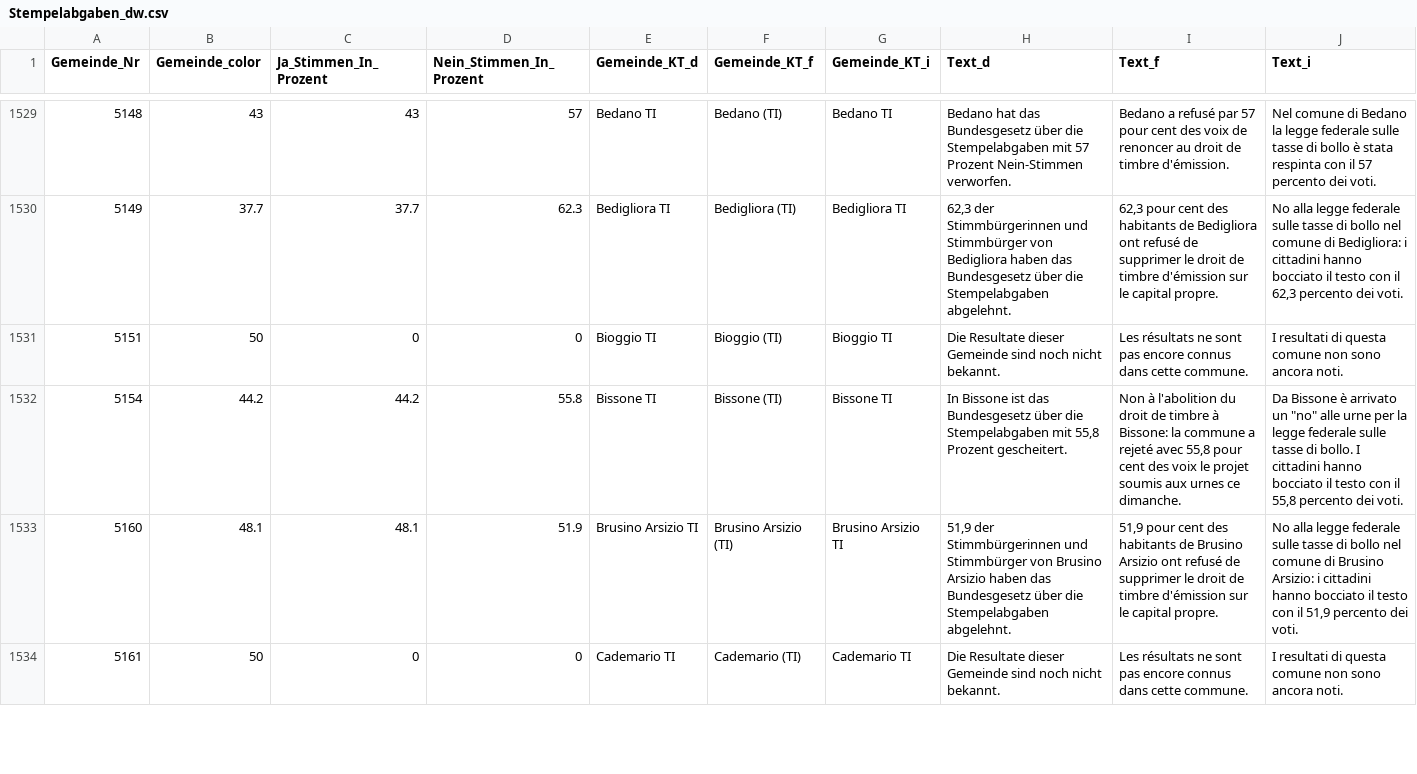
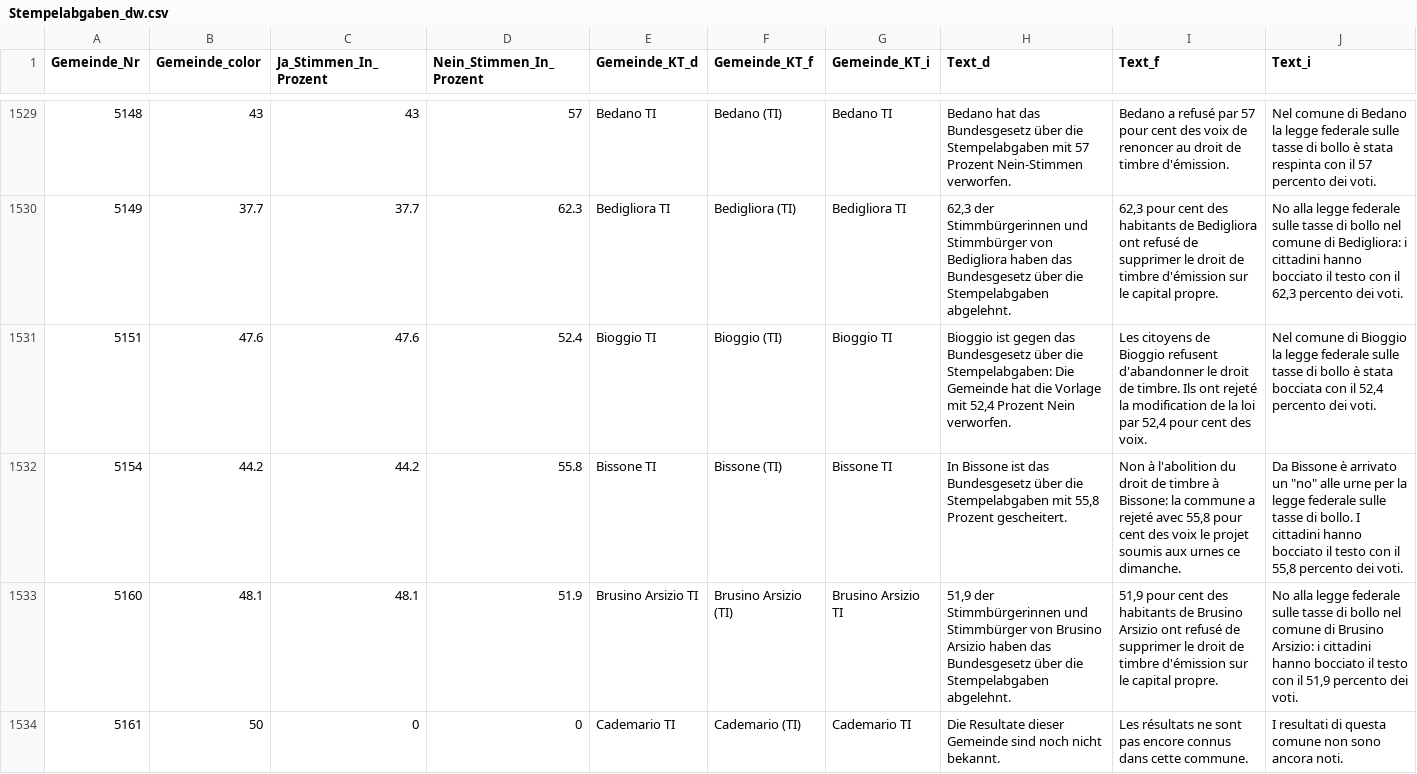
Before and after one commit to awp-finanznachrichten/lena_februar2022, a CSV file: Output/Stempelabgaben_dw.csv, drawn as a sheet; only a part is shown, gaps mark what is left out; the diff covers the shown part only.

```diff
--- a/Output/Stempelabgaben_dw.csv
+++ b/Output/Stempelabgaben_dw.csv
@@ -1530,3 +1530,3 @@
 5149,37.7,37.7,62.3,"Bedigliora TI","Bedigliora (TI)","Bedigliora TI","62,3 der Stimmbürgerinnen und Stimmbürger von Bedigliora haben das Bundesgesetz über die Stempelabgaben abgelehnt.","62,3 pour cent des habitants de Bedigliora ont refusé de supprimer le droit de timbre d'émission sur le capital propre.","No alla legge federale sulle tasse di bollo nel comune di Bedigliora: i cittadini hanno bocciato il testo con il 62,3 percento dei voti."
-5151,50,0,0,"Bioggio TI","Bioggio (TI)","Bioggio TI","Die Resultate dieser Gemeinde sind noch nicht bekannt.","Les résultats ne sont pas encore connus dans cette commune.","I resultati di questa comune non sono ancora noti."
+5151,47.6,47.6,52.4,"Bioggio TI","Bioggio (TI)","Bioggio TI","Bioggio ist gegen das Bundesgesetz über die Stempelabgaben: Die Gemeinde hat die Vorlage mit 52,4 Prozent Nein verworfen.","Les citoyens de Bioggio refusent d'abandonner le droit de timbre. Ils ont rejeté la modification de la loi par 52,4 pour cent des voix.","Nel comune di Bioggio la legge federale sulle tasse di bollo è stata bocciata con il 52,4 percento dei voti."
 5154,44.2,44.2,55.8,"Bissone TI","Bissone (TI)","Bissone TI","In Bissone ist das Bundesgesetz über die Stempelabgaben mit 55,8 Prozent gescheitert.","Non à l'abolition du droit de timbre à Bissone: la commune a rejeté avec 55,8 pour cent des voix le projet soumis aux urnes ce dimanche.","Da Bissone è arrivato un ""no"" alle urne per la legge federale sulle tasse di bollo. I cittadini hanno bocciato il testo con il 55,8 percento dei voti."
```
Also changed, not shown: 126 edited cells elsewhere in this file, Output/Medien_dw.csv, Output/Tabakwerbung_dw_central.csv, 21 other files.
